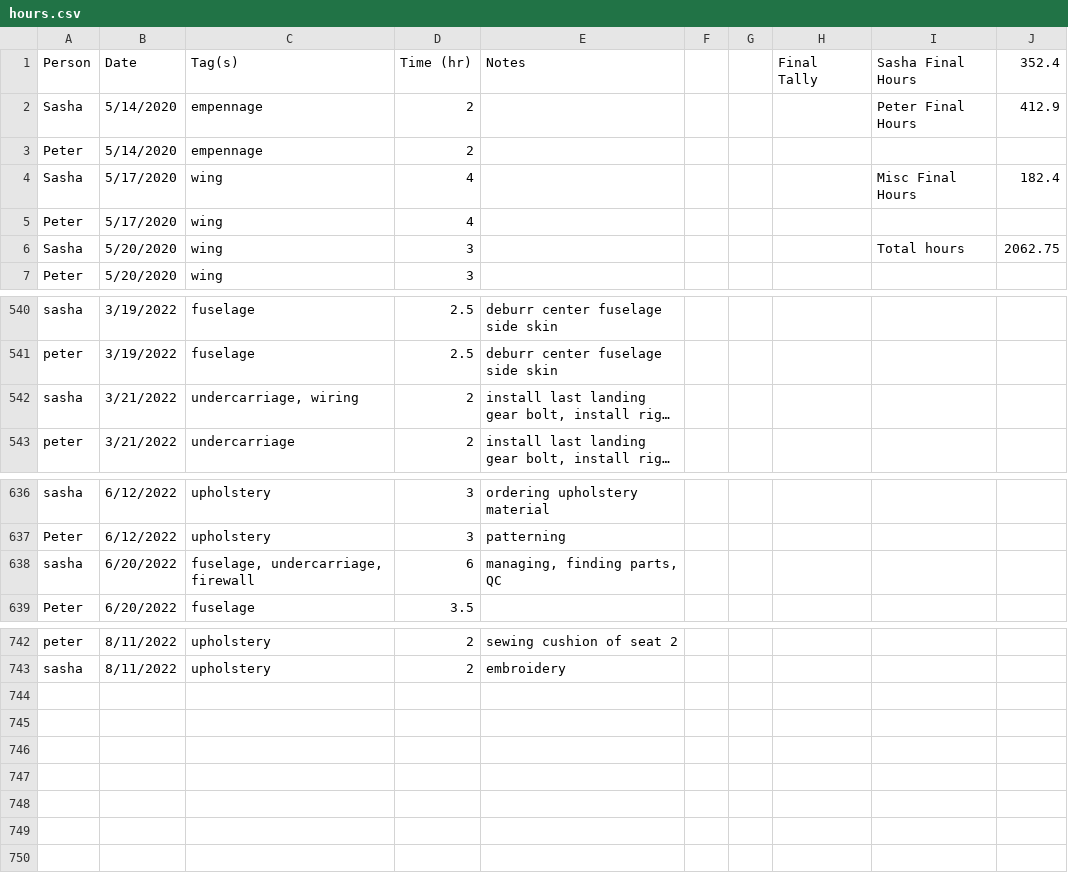
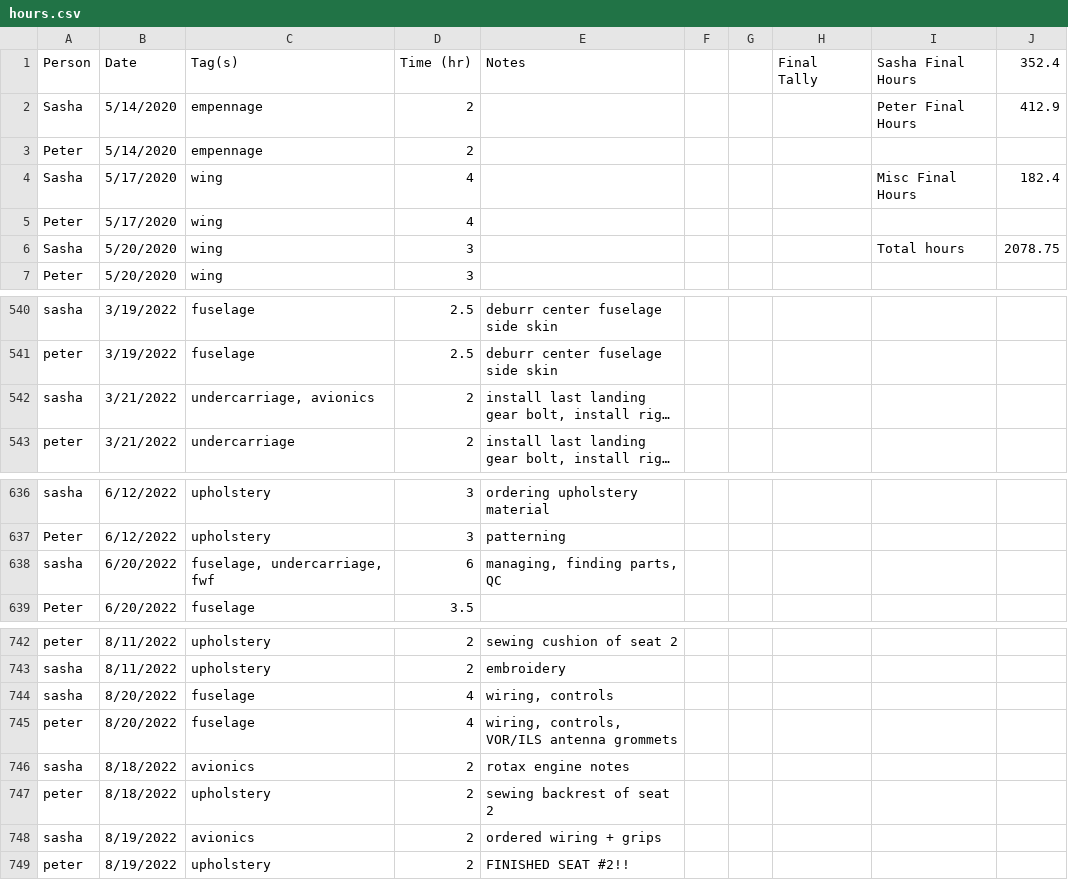
Before and after one commit to pzhokhov/pzhokhov.github.io, a CSV file: data/hours.csv, drawn as a sheet; only a part is shown, gaps mark what is left out; long unchanged cells end in …; the diff names each change by its address in the sheet, - before the commit and + after, or states it on an @@ line.

```diff
--- a/data/hours.csv
+++ b/data/hours.csv
-J6 (352.4): 2062.75
+J6 (352.4): 2078.75
-C542 (Tag(s)): undercarriage, wiring
+C542 (Tag(s)): undercarriage, avionics
-C638 (Tag(s)): fuselage, undercarriage, firewall
+C638 (Tag(s)): fuselage, undercarriage, fwf
+row 744: sasha | 8/20/2022 | fuselage | 4 | wiring, controls
+row 745: peter | 8/20/2022 | fuselage | 4 | wiring, controls, VOR/ILS antenna grommets
+row 746: sasha | 8/18/2022 | avionics | 2 | rotax engine notes
+row 747: peter | 8/18/2022 | upholstery | 2 | sewing backrest of seat 2
+row 748: sasha | 8/19/2022 | avionics | 2 | ordered wiring + grips
+row 749: peter | 8/19/2022 | upholstery | 2 | FINISHED SEAT #2!!
```
Also changed, not shown: 1 other file.
